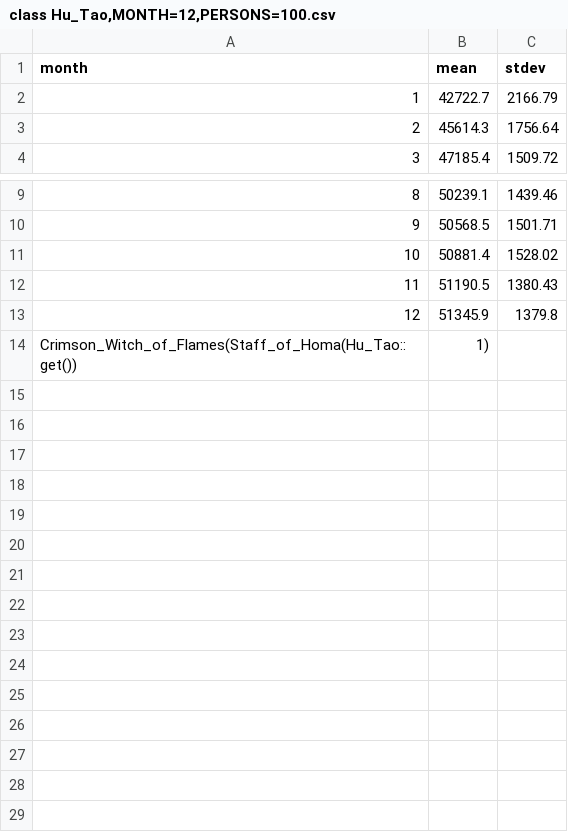
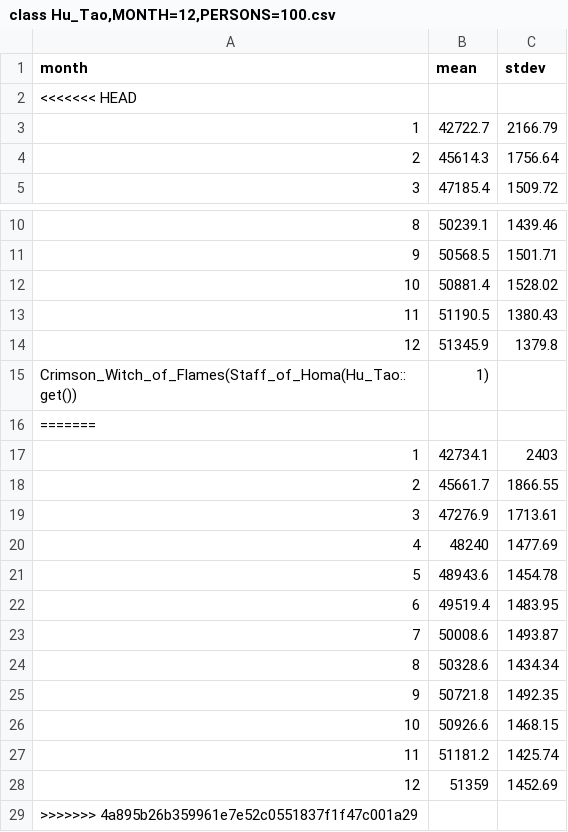
Before and after one commit to theSlowBird/random, a CSV file: data/class Hu_Tao,MONTH=12,PERSONS=100.csv, drawn as a sheet; only a part is shown, gaps mark what is left out.

```diff
--- a/data/class Hu_Tao,MONTH=12,PERSONS=100.csv
+++ b/data/class Hu_Tao,MONTH=12,PERSONS=100.csv
@@ -1,2 +1,3 @@
 month,mean,stdev
+<<<<<<< HEAD
 1,42722.7,2166.79
@@ -14 +15,15 @@ month,mean,stdev
 Crimson_Witch_of_Flames(Staff_of_Homa(Hu_Tao::get()), 1)
+=======
+1,42734.1,2403
+2,45661.7,1866.55
+3,47276.9,1713.61
+4,48240,1477.69
+5,48943.6,1454.78
+6,49519.4,1483.95
+7,50008.6,1493.87
+8,50328.6,1434.34
+9,50721.8,1492.35
+10,50926.6,1468.15
+11,51181.2,1425.74
+12,51359,1452.69
+>>>>>>> 4a895b26b359961e7e52c0551837f1f47c001a29
```
Also changed, not shown: data/class Hu_Tao,MONTH=12,PERSONS=1000.csv, data/class Nahida_0_,MONTH=12,PERSONS=100.csv, 3 other files.
